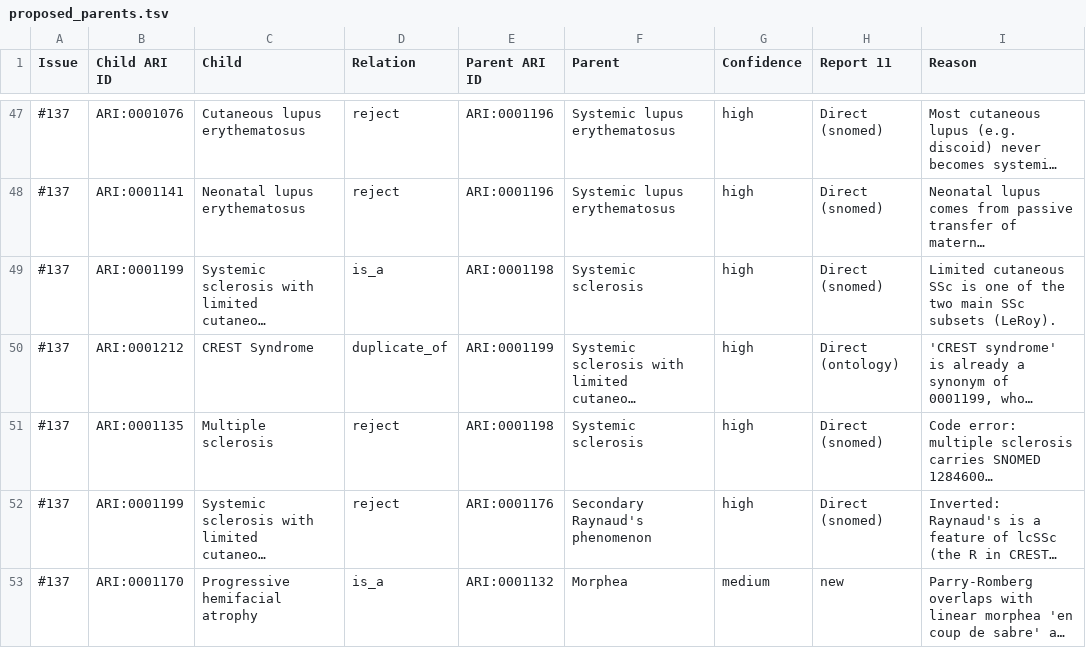
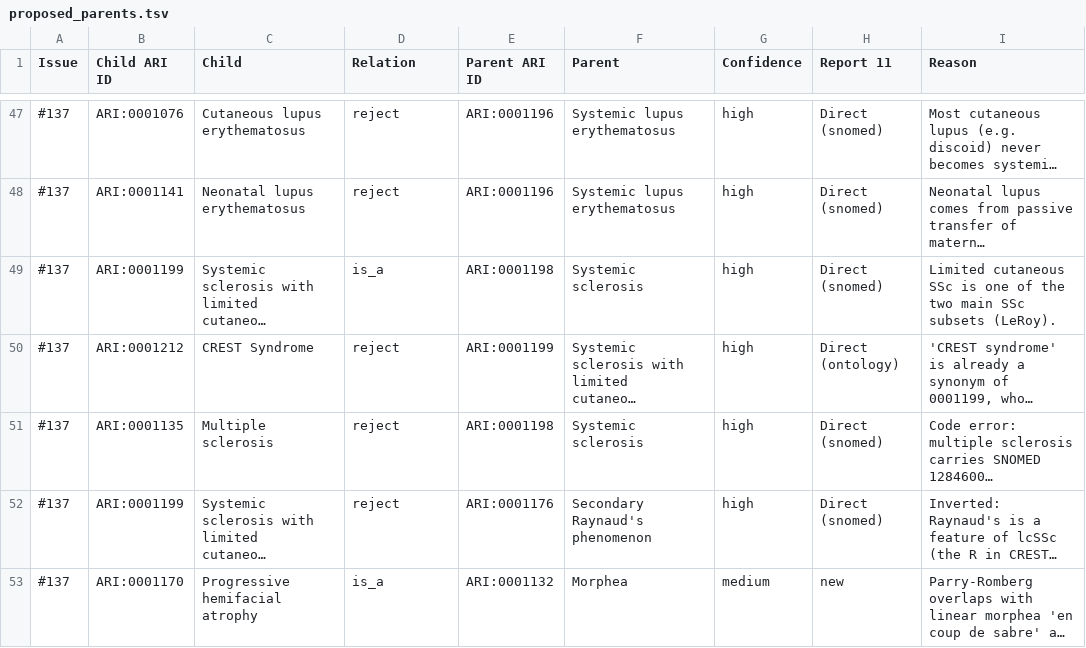
Before and after one commit to KrishnaTO/ARI, a TSV file: notebook/disease-hierarchy/proposed_parents.tsv, drawn as a sheet; only a part is shown, gaps mark what is left out; long unchanged cells end in …; the diff names each change by its address in the sheet, - before the commit and + after, or states it on an @@ line.

```diff
--- a/notebook/disease-hierarchy/proposed_parents.tsv
+++ b/notebook/disease-hierarchy/proposed_parents.tsv
-D50 (Relation): duplicate_of
+D50 (Relation): reject
```
Also changed, not shown: 3 other files.
